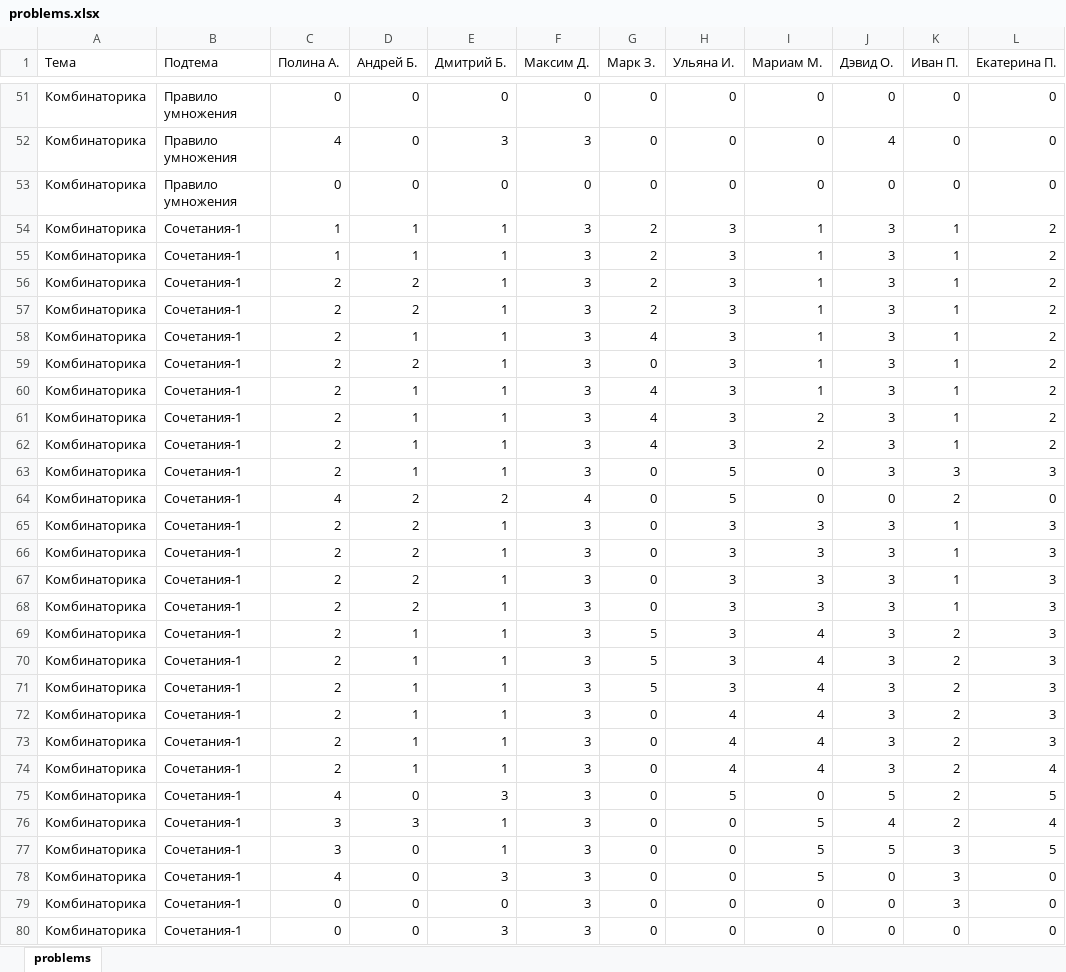
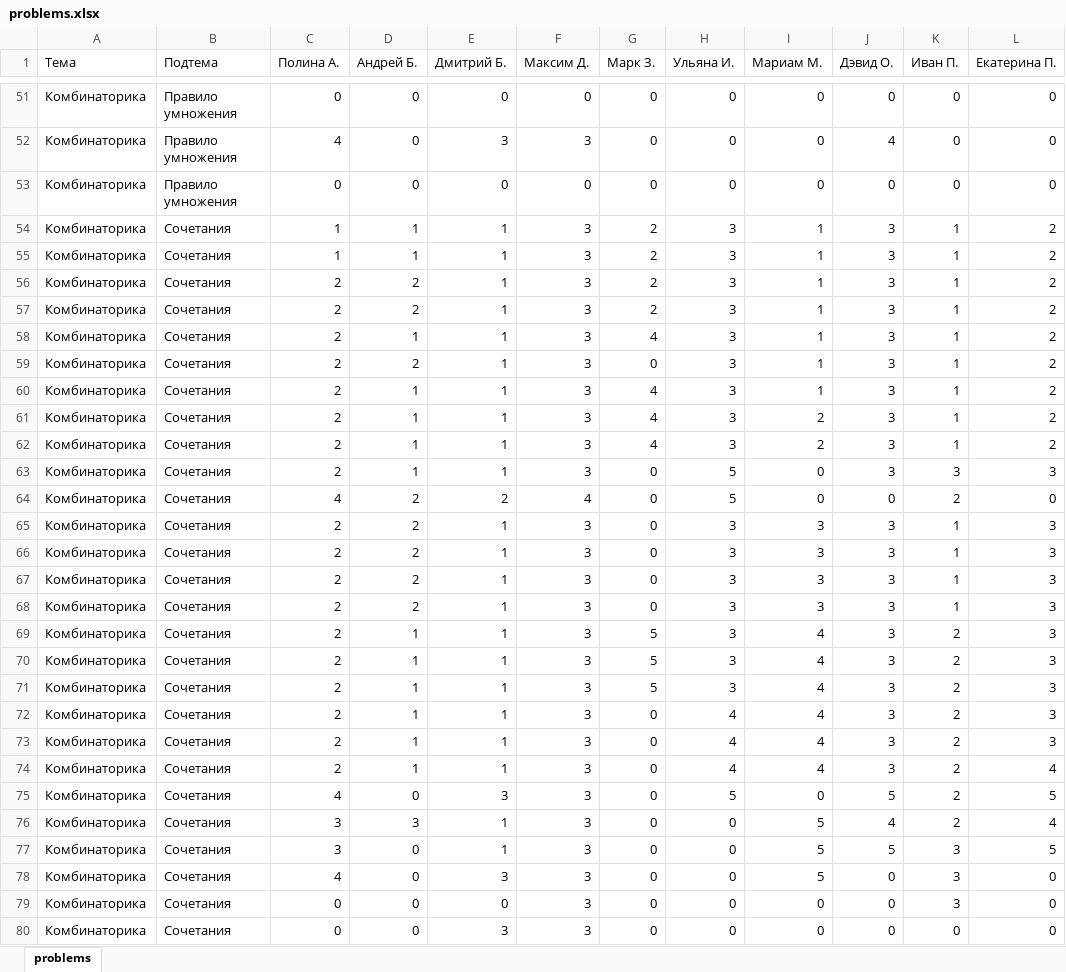
Before and after one commit to IvanUstenko/Spec_Mat_Analyzer, an Excel workbook: problems.xlsx, sheet problems, drawn as a sheet; only a part is shown, gaps mark what is left out; values as stored, in another font and other column widths than the file's, no borders; the diff covers the shown part only; the diff names each change by its address in the sheet, - before the commit and + after, or states it on an @@ line.

```diff
--- a/problems.xlsx (sheet problems)
+++ b/problems.xlsx (sheet problems)
-B54:B80 (Подтема): Сочетания-1
+B54:B80 (Подтема): Сочетания
```
Also changed, not shown: 52 added rows and 44 edited cells elsewhere in this sheet, 5 other files.
